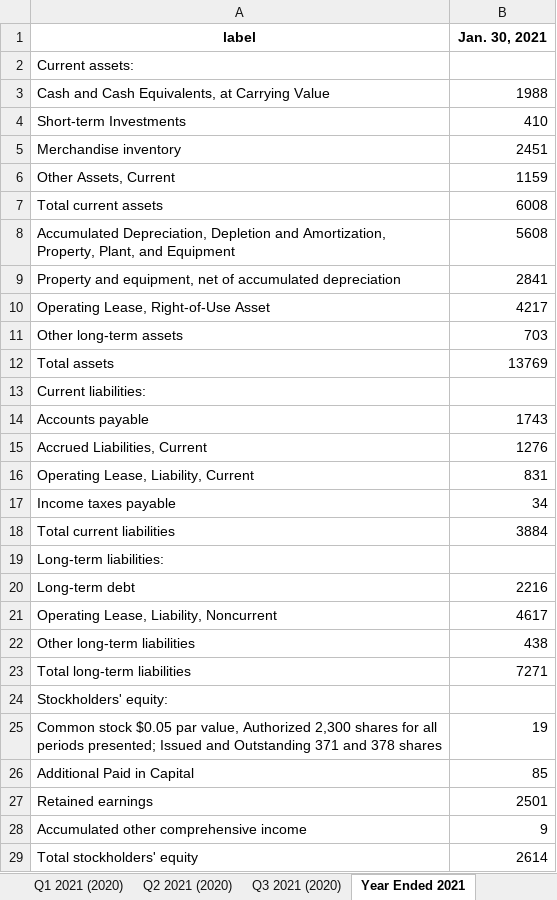
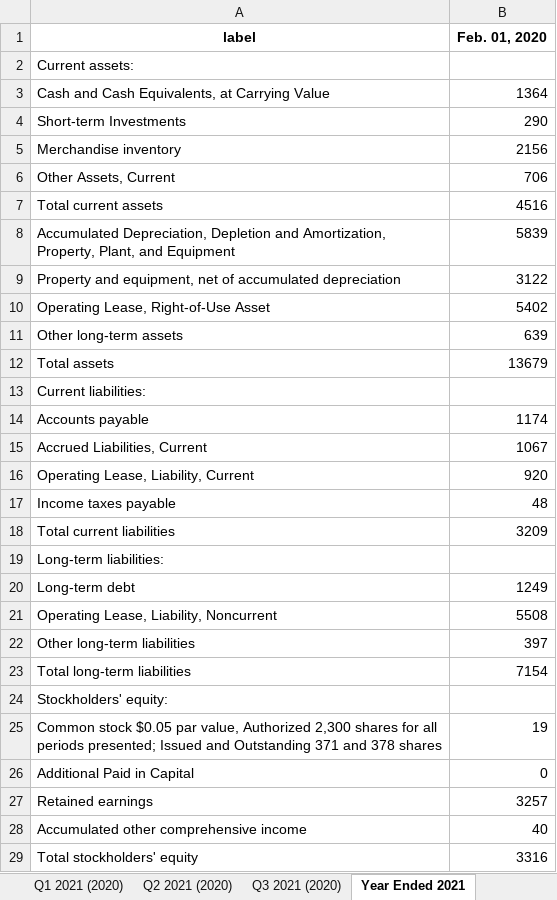
Before and after one commit to Julia-Susser/Financial-Statements, an Excel workbook: input/Financial Statement GPS/Balance Statements All-GPS.xlsx, sheet Year Ended 2021, drawn as a sheet; only a part is shown; values as stored, in another font and other column widths than the file's, no borders; the diff covers the shown part only; the diff names each change by its address in the sheet, - before the commit and + after, or states it on an @@ line.

```diff
--- a/input/Financial Statement GPS/Balance Statements All-GPS.xlsx (sheet Year Ended 2021)
+++ b/input/Financial Statement GPS/Balance Statements All-GPS.xlsx (sheet Year Ended 2021)
-B1: Jan. 30, 2021
+B1: Feb. 01, 2020
-B3 (Feb. 01, 2020): 1988
+B3 (Feb. 01, 2020): 1364
-B4 (Feb. 01, 2020): 410
+B4 (Feb. 01, 2020): 290
-B5 (Feb. 01, 2020): 2451
+B5 (Feb. 01, 2020): 2156
-B6 (Feb. 01, 2020): 1159
+B6 (Feb. 01, 2020): 706
-B7 (Feb. 01, 2020): 6008
+B7 (Feb. 01, 2020): 4516
-B8 (Feb. 01, 2020): 5608
+B8 (Feb. 01, 2020): 5839
-B9 (Feb. 01, 2020): 2841
+B9 (Feb. 01, 2020): 3122
-B10 (Feb. 01, 2020): 4217
+B10 (Feb. 01, 2020): 5402
-B11 (Feb. 01, 2020): 703
+B11 (Feb. 01, 2020): 639
-B12 (Feb. 01, 2020): 13769
+B12 (Feb. 01, 2020): 13679
-B14 (Feb. 01, 2020): 1743
+B14 (Feb. 01, 2020): 1174
-B15 (Feb. 01, 2020): 1276
+B15 (Feb. 01, 2020): 1067
-B16 (Feb. 01, 2020): 831
+B16 (Feb. 01, 2020): 920
-B17 (Feb. 01, 2020): 34
+B17 (Feb. 01, 2020): 48
-B18 (Feb. 01, 2020): 3884
+B18 (Feb. 01, 2020): 3209
-B20 (Feb. 01, 2020): 2216
+B20 (Feb. 01, 2020): 1249
-B21 (Feb. 01, 2020): 4617
+B21 (Feb. 01, 2020): 5508
-B22 (Feb. 01, 2020): 438
+B22 (Feb. 01, 2020): 397
-B23 (Feb. 01, 2020): 7271
+B23 (Feb. 01, 2020): 7154
-B26 (Feb. 01, 2020): 85
+B26 (Feb. 01, 2020): 0
-B27 (Feb. 01, 2020): 2501
+B27 (Feb. 01, 2020): 3257
-B28 (Feb. 01, 2020): 9
+B28 (Feb. 01, 2020): 40
-B29 (Feb. 01, 2020): 2614
+B29 (Feb. 01, 2020): 3316
```
Also changed, not shown: 3 edited cells elsewhere in this sheet, sheet Year Ended 2022, sheet Year Ended 2020, sheet Year Ended 2017, sheet Year Ended 2018, sheet Year Ended 2019, other sheet tabs, input/Financial Statement GPS/Cashflow Statements All-GPS.xlsx, input/Financial Statement GPS/Compiled Income Statement-GPS.xlsx, 39 other files.
